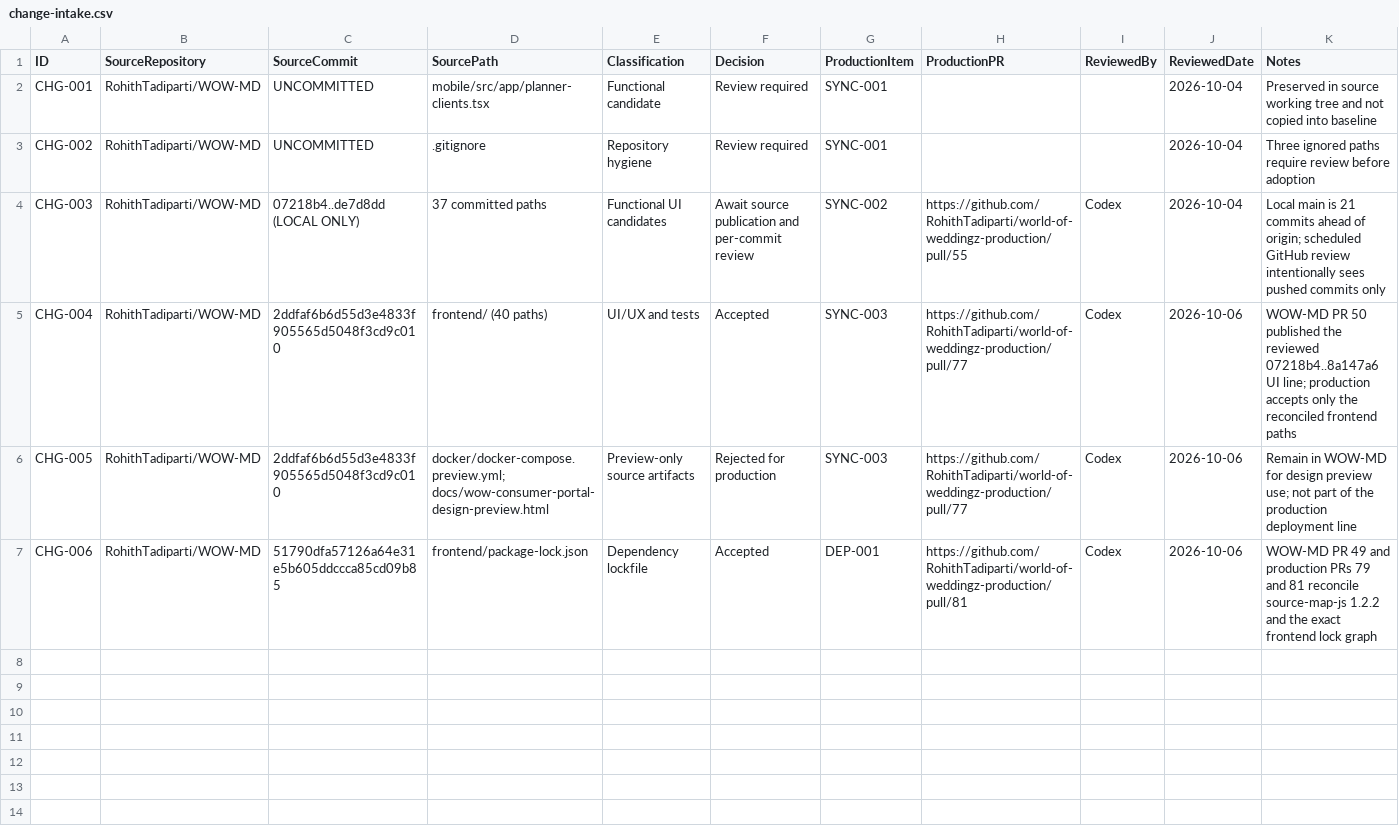
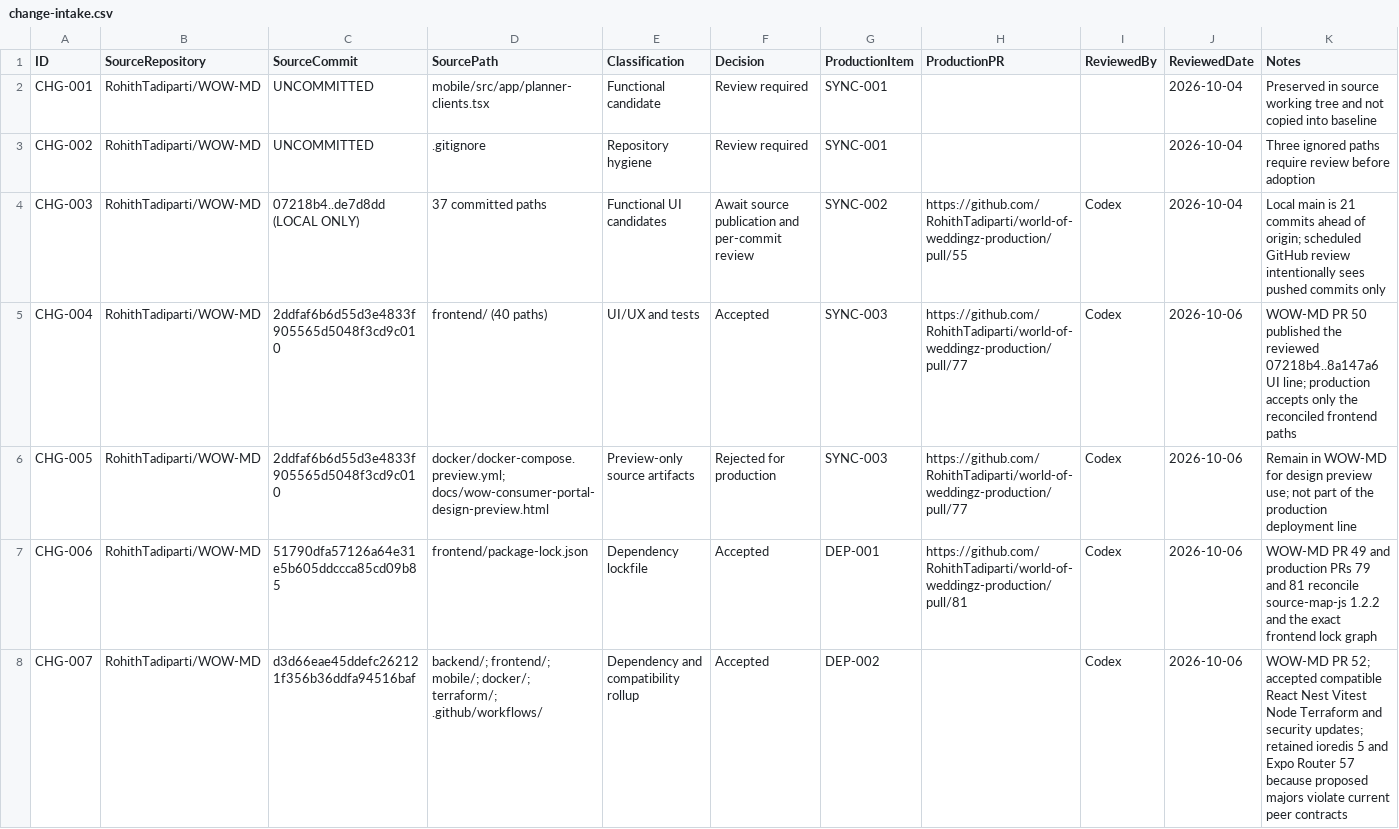
Before and after one commit to RohithTadiparti/world-of-weddingz-production, a CSV file: docs/tracking/registers/change-intake.csv, drawn as a sheet.

Commit message:
docs: register DEP-002 dependency intake

```diff
--- a/docs/tracking/registers/change-intake.csv
+++ b/docs/tracking/registers/change-intake.csv
@@ -7 +7,2 @@ CHG-003,RohithTadiparti/WOW-MD,07218b4..de7d8dd (LOCAL ONLY),37 committed paths,
 "CHG-006","RohithTadiparti/WOW-MD","51790dfa57126a64e31e5b605ddccca85cd09b85","frontend/package-lock.json","Dependency lockfile","Accepted","DEP-001","https://github.com/RohithTadiparti/world-of-weddingz-production/pull/81","Codex","2026-10-06","WOW-MD PR 49 and production PRs 79 and 81 reconcile source-map-js 1.2.2 and the exact frontend lock graph"
+"CHG-007","RohithTadiparti/WOW-MD","d3d66eae45ddefc262121f356b36ddfa94516baf","backend/; frontend/; mobile/; docker/; terraform/; .github/workflows/","Dependency and compatibility rollup","Accepted","DEP-002","","Codex","2026-10-06","WOW-MD PR 52; accepted compatible React Nest Vitest Node Terraform and security updates; retained ioredis 5 and Expo Router 57 because proposed majors violate current peer contracts"
```
Also changed, not shown: docs/tracking/registers/open-items.csv, 1 other file.
